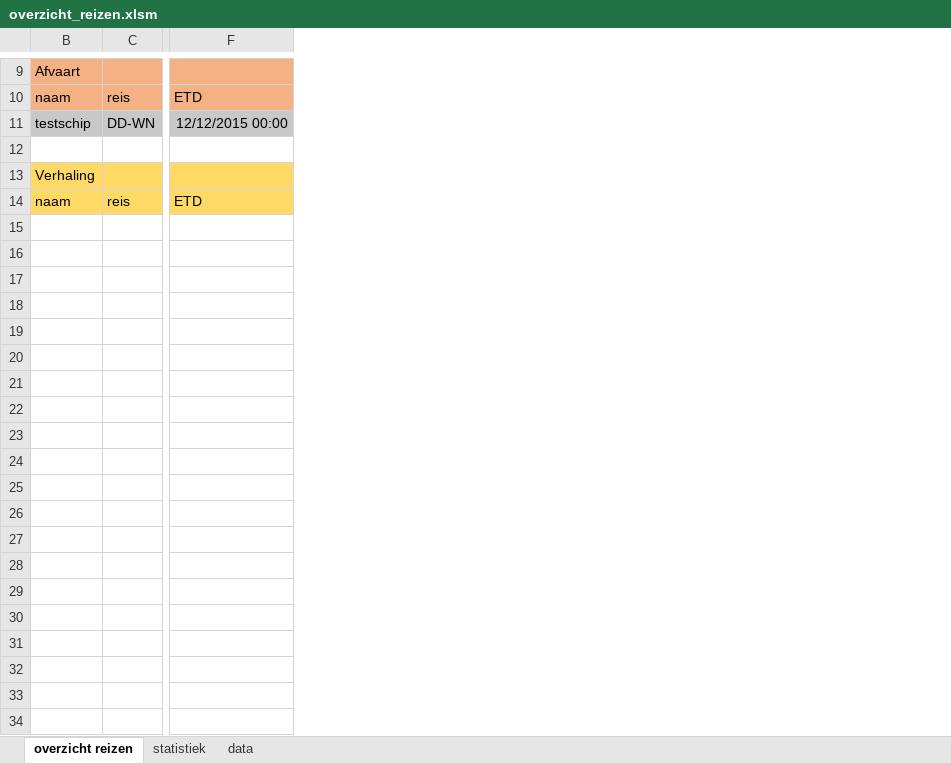
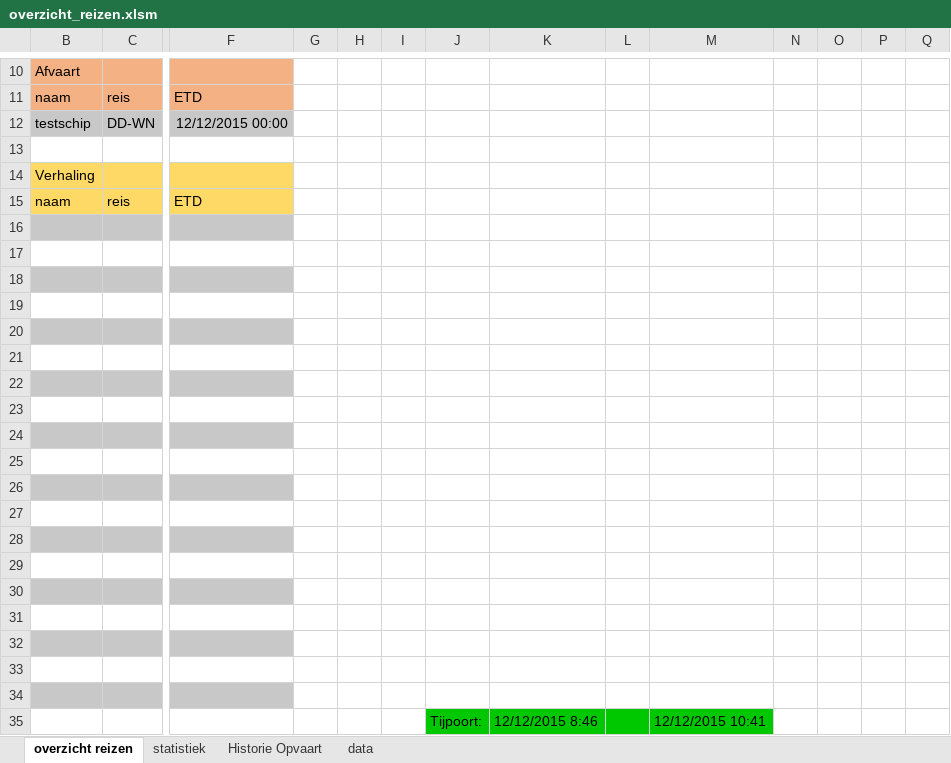
Before and after one commit to Jzz81/excel-tide, an Excel workbook: overzicht_reizen/overzicht_reizen.xlsm, sheet overzicht reizen, drawn as a sheet; only a part is shown, gaps mark what is left out; values as stored, in another font and other column widths than the file's, no borders; charts and pictures and conditional formats not drawn; rows hold the shown columns only; the diff covers the shown part only; the diff names each change by its address in the sheet, - before the commit and + after, or states it on an @@ line.

Commit message:
Added statistics sheet and started history routines

```diff
--- a/overzicht_reizen/overzicht_reizen.xlsm (sheet overzicht reizen)
+++ b/overzicht_reizen/overzicht_reizen.xlsm (sheet overzicht reizen)
+sheet tab: Historie Opvaart
+column G, empty
+column H, empty
+column I, empty
+column J, empty
+column K, empty
+column L, empty
+column M, empty
+column N, empty
+column O, empty
+column P, empty
+column Q, empty
+row 16: (empty)
+row 17: (empty)
+row 18: (empty)
+row 19: (empty)
+row 20: (empty)
+row 21: (empty)
+row 22: (empty)
+row 23: (empty)
+row 24: (empty)
+row 25: (empty)
+row 26: (empty)
+row 27: (empty)
+row 28: (empty)
+row 29: (empty)
+row 30: (empty)
+row 31: (empty)
+row 32: (empty)
+row 33: (empty)
+row 34: (empty)
+row 35:  |  |  |  |  |  | Tijpoort: | 12/12/2015 8:46 |  | 12/12/2015 10:41
```
Also changed, not shown: 30 added rows, 1 edited cell and cell formats elsewhere in this sheet, sheet statistiek, hidden cells, charts or pictures, 14 other files.
